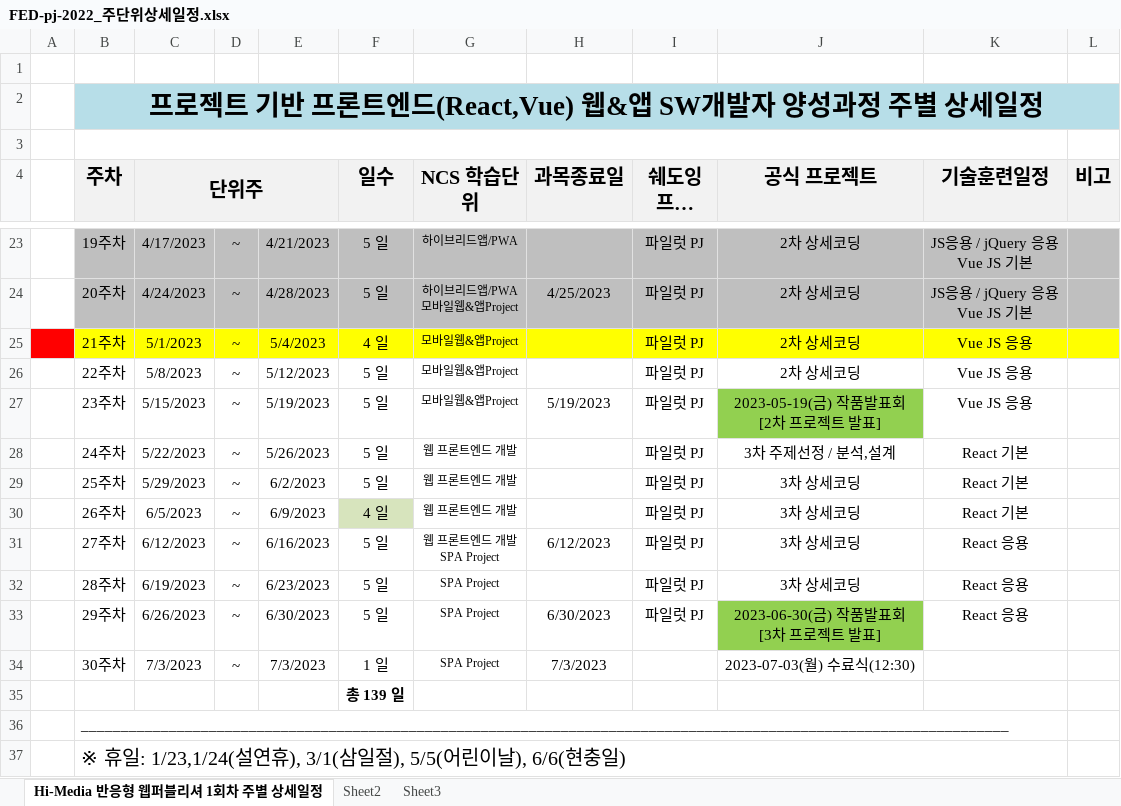
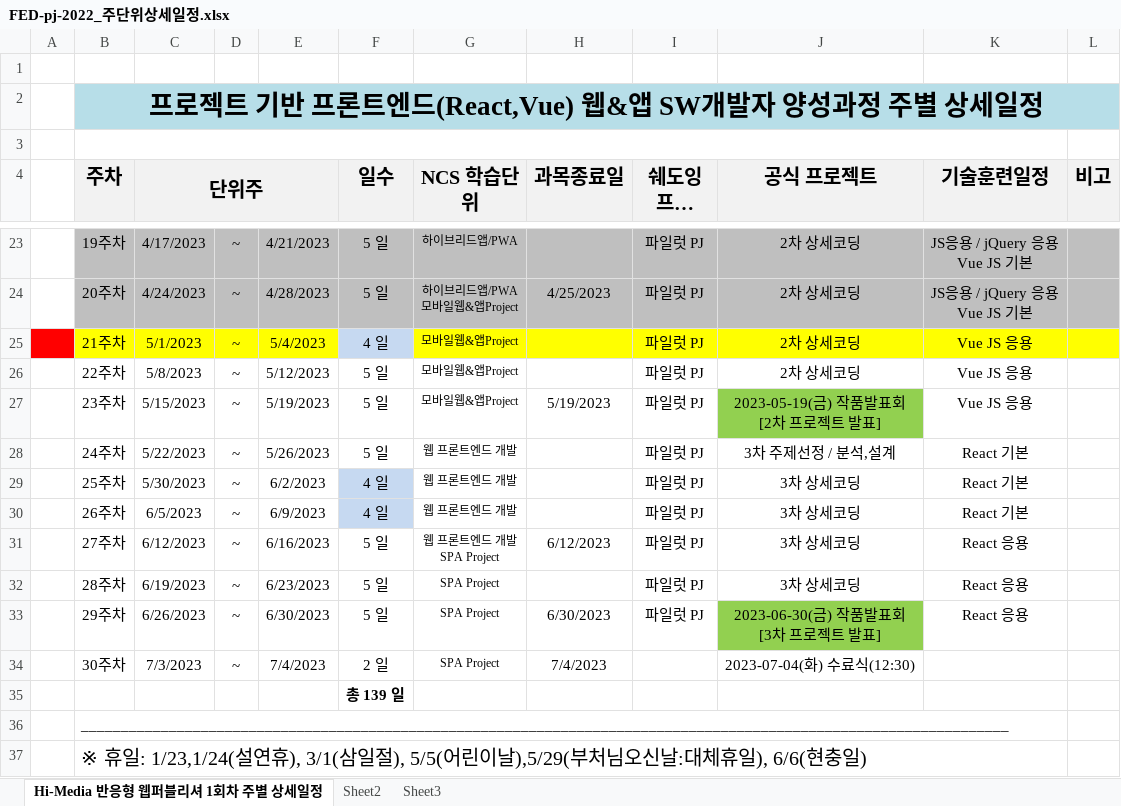
Before and after one commit to tombap8/FED-PJ-2022-tom, an Excel workbook: 000.커리큐럼/주단위상세일정엑셀/FED-pj-2022_주단위상세일정.xlsx, sheet Hi-Media 반응형 웹퍼블리셔 1회차 주별 상세일정, drawn as a sheet; only a part is shown, gaps mark what is left out; long unchanged cells end in …; values as stored, in another font and other column widths than the file's, no borders; the diff names each change by its address in the sheet, - before the commit and + after, or states it on an @@ line.

```diff
--- a/000.커리큐럼/주단위상세일정엑셀/FED-pj-2022_주단위상세일정.xlsx (sheet Hi-Media 반응형 웹퍼블리셔 1회차 주별 상세일정)
+++ b/000.커리큐럼/주단위상세일정엑셀/FED-pj-2022_주단위상세일정.xlsx (sheet Hi-Media 반응형 웹퍼블리셔 1회차 주별 상세일정)
-F25 fill: #FFFF00
+F25 fill: #C6D9F1
-C29 (단위주): 5/29/2023
+C29 (단위주): 5/30/2023
-F29 (일수): 5 일
+F29 (일수): 4 일
-F29 fill: none
+F29 fill: #C6D9F1
-F30 fill: #D7E4BD
+F30 fill: #C6D9F1
-E34: 7/3/2023
+E34: 7/4/2023
-F34 (일수): 1 일
+F34 (일수): 2 일
-H34 (과목종료일): 7/3/2023
+H34 (과목종료일): 7/4/2023
-J34 (공식 프로젝트): 2023-07-03(월) 수료식(12:30)
+J34 (공식 프로젝트): 2023-07-04(화) 수료식(12:30)
-B37 (주차): …어린이날), 6/6(현충…
+B37 (주차): …어린이날),5/29(부처님오신날:대체휴일), 6/6(현충…
```
Also changed, not shown: 1 other file.
